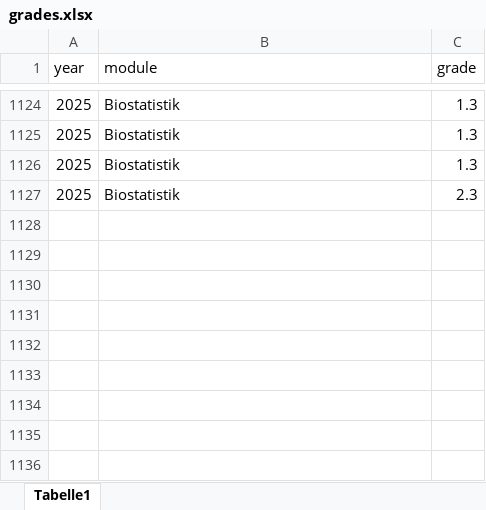
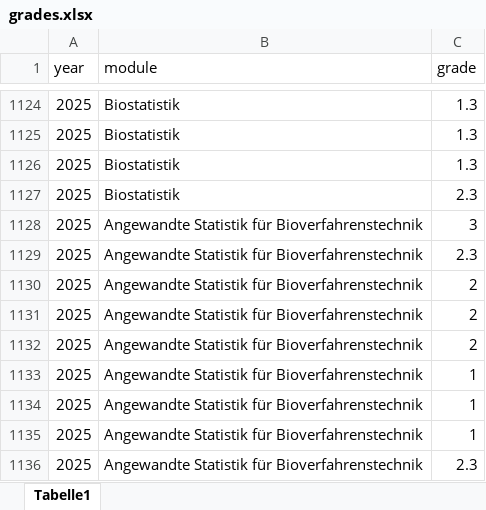
Before and after one commit to jkruppa/archive, an Excel workbook: _docs/grades.xlsx, sheet Tabelle1, drawn as a sheet; only a part is shown, gaps mark what is left out; values as stored, in another font and other column widths than the file's, no borders; the diff names each change by its address in the sheet, - before the commit and + after, or states it on an @@ line.

```diff
--- a/_docs/grades.xlsx (sheet Tabelle1)
+++ b/_docs/grades.xlsx (sheet Tabelle1)
+row 1128: 2025 | Angewandte Statistik für Bioverfahrenstechnik | 3
+row 1129: 2025 | Angewandte Statistik für Bioverfahrenstechnik | 2.3
+row 1130: 2025 | Angewandte Statistik für Bioverfahrenstechnik | 2
+row 1131: 2025 | Angewandte Statistik für Bioverfahrenstechnik | 2
+row 1132: 2025 | Angewandte Statistik für Bioverfahrenstechnik | 2
+row 1133: 2025 | Angewandte Statistik für Bioverfahrenstechnik | 1
+row 1134: 2025 | Angewandte Statistik für Bioverfahrenstechnik | 1
+row 1135: 2025 | Angewandte Statistik für Bioverfahrenstechnik | 1
+row 1136: 2025 | Angewandte Statistik für Bioverfahrenstechnik | 2.3
```
Also changed, not shown: 2 other files.
